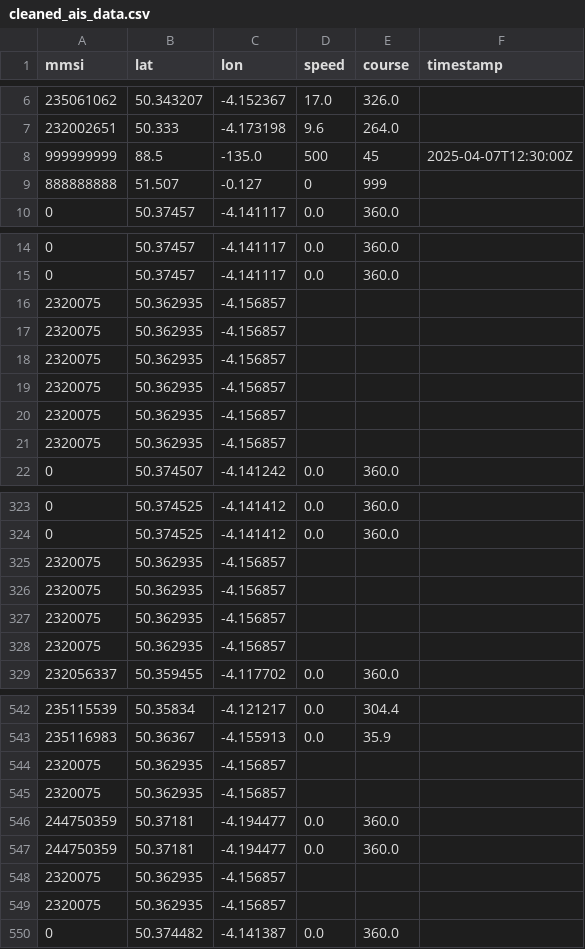
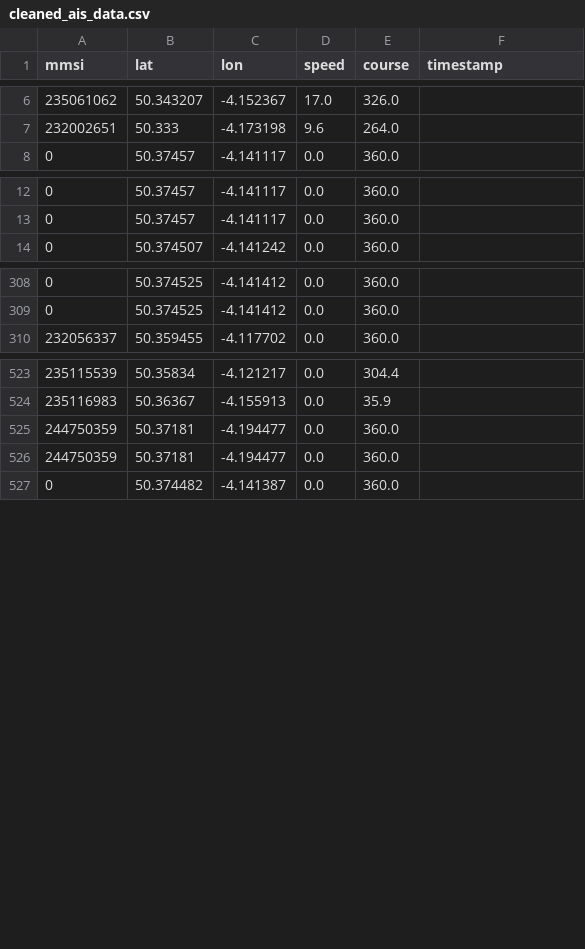
Before and after one commit to C-Alty/Comp3000-Callum-Alty, a CSV file: ml_model/cleaned_ais_data.csv, drawn as a sheet; only a part is shown, gaps mark what is left out; the diff covers the shown part only; the diff names each change by its address in the sheet, - before the commit and + after, or states it on an @@ line.

```diff
--- a/ml_model/cleaned_ais_data.csv
+++ b/ml_model/cleaned_ais_data.csv
-row 8: 999999999 | 88.5 | -135.0 | 500 | 45 | 2025-04-07T12:30:00Z
-row 9: 888888888 | 51.507 | -0.127 | 0 | 999
-row 16: 2320075 | 50.362935 | -4.156857
-row 17: 2320075 | 50.362935 | -4.156857
-row 18: 2320075 | 50.362935 | -4.156857
-row 19: 2320075 | 50.362935 | -4.156857
-row 20: 2320075 | 50.362935 | -4.156857
-row 21: 2320075 | 50.362935 | -4.156857
-row 325: 2320075 | 50.362935 | -4.156857
-row 326: 2320075 | 50.362935 | -4.156857
-row 327: 2320075 | 50.362935 | -4.156857
-row 328: 2320075 | 50.362935 | -4.156857
-row 544: 2320075 | 50.362935 | -4.156857
-row 545: 2320075 | 50.362935 | -4.156857
-row 548: 2320075 | 50.362935 | -4.156857
-row 549: 2320075 | 50.362935 | -4.156857
```
Also changed, not shown: 10 removed rows elsewhere in this file, ml_model/ais_anomaly_results.csv, 6 other files.
